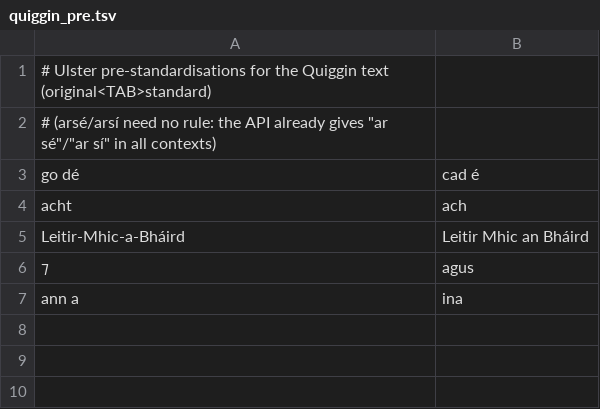
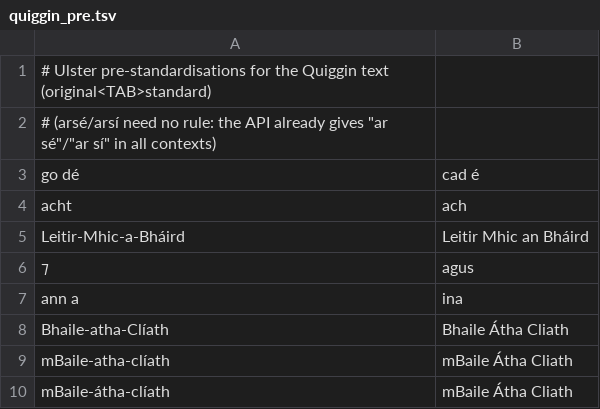
Before and after one commit to jimregan/work-2026, a TSV file: irish-parse/examples/quiggin_pre.tsv, drawn as a sheet; the diff names each change by its address in the sheet, - before the commit and + after, or states it on an @@ line.

Commit message:
update

```diff
--- a/irish-parse/examples/quiggin_pre.tsv
+++ b/irish-parse/examples/quiggin_pre.tsv
+row 8: Bhaile-atha-Clíath | Bhaile Átha Cliath
+row 9: mBaile-atha-clíath | mBaile Átha Cliath
+row 10: mBaile-átha-clíath | mBaile Átha Cliath
```
